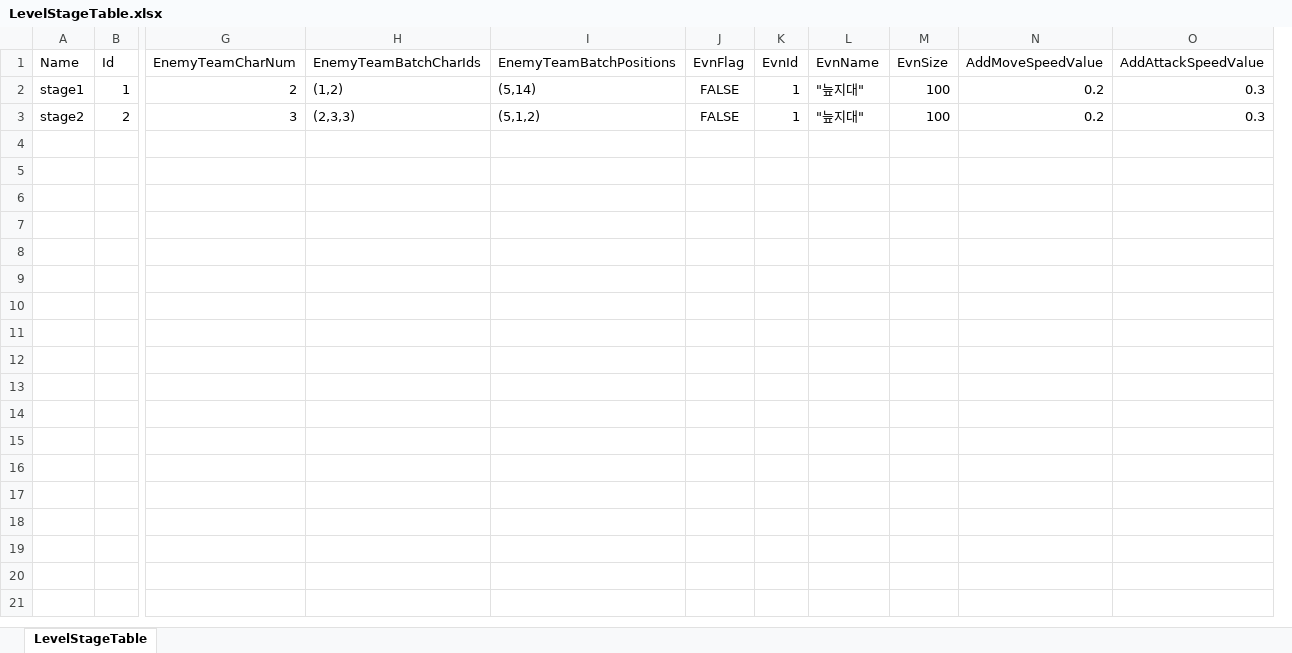
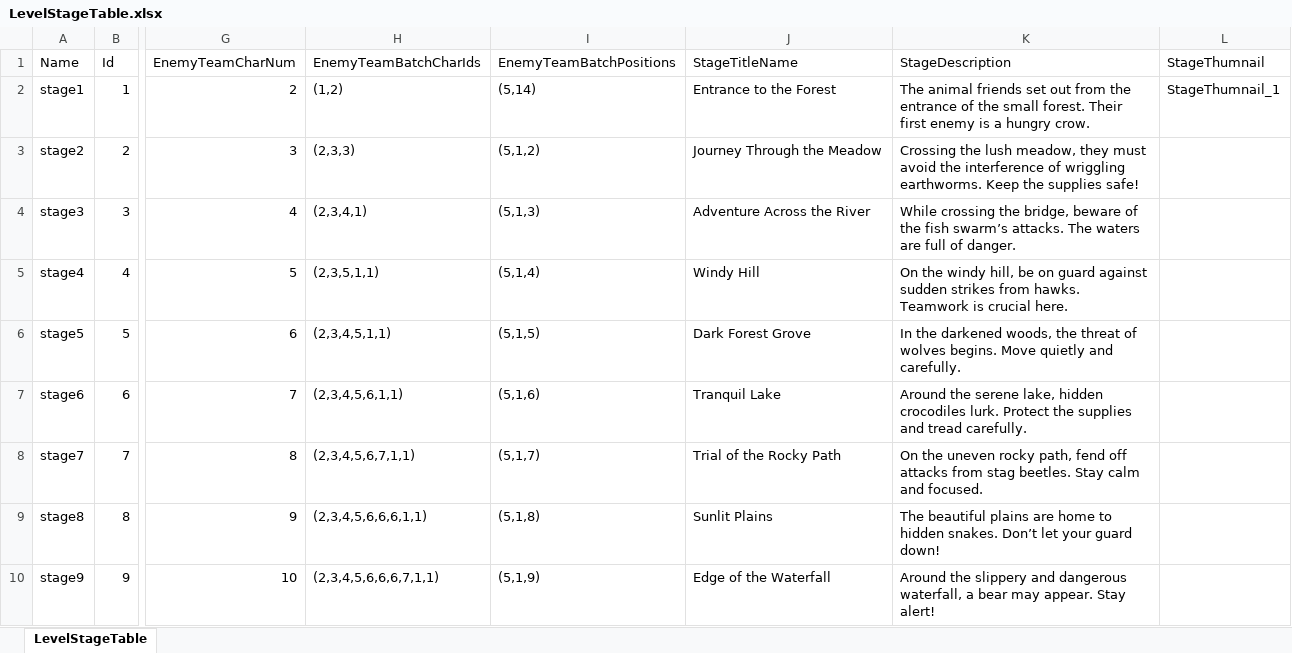
Before and after one commit to songhojung/ProjectBS, an Excel workbook: Document/GameTable/Level/LevelStageTable.xlsx, sheet LevelStageTable, drawn as a sheet; only a part is shown, gaps mark what is left out; values as stored, in another font and other column widths than the file's, no borders; removed rows and columns are numbered as before the commit, all else as after; rows hold the shown columns only; the diff names each change by its address in the sheet, - before the commit and + after, or states it on an @@ line.

```diff
--- a/Document/GameTable/Level/LevelStageTable.xlsx (sheet LevelStageTable)
+++ b/Document/GameTable/Level/LevelStageTable.xlsx (sheet LevelStageTable)
-column J (EvnFlag), rows 2-3: FALSE | FALSE
-column K (EvnId), rows 2-3: 1 | 1
-column L (EvnName), rows 2-3: "늪지대" | "늪지대"
-column M (EvnSize), rows 2-3: 100 | 100
-column N (AddMoveSpeedValue), rows 2-3: 0.2 | 0.2
-column O (AddAttackSpeedValue), rows 2-3: 0.3 | 0.3
+column J (StageTitleName), rows 2-3: Entrance to the Forest | Journey Through the Meadow
+column K (StageDescription), rows 2-3: The animal friends set out from the entrance of the small forest. Their first enemy is a hungry crow. | Crossing the lush meadow, they must avoid the interference of wriggling earthworms. Keep the supplies safe!
+column L (StageThumnail), row 2: StageThumnail_1
+row 4: stage3 | 3 | 4 | (2,3,4,1) | (5,1,3) | Adventure Across the River | While crossing the bridge, beware of the fish swarm’s attacks. The waters are full of danger.
+row 5: stage4 | 4 | 5 | (2,3,5,1,1) | (5,1,4) | Windy Hill | On the windy hill, be on guard against sudden strikes from hawks. Teamwork is crucial here.
+row 6: stage5 | 5 | 6 | (2,3,4,5,1,1) | (5,1,5) | Dark Forest Grove | In the darkened woods, the threat of wolves begins. Move quietly and carefully.
+row 7: stage6 | 6 | 7 | (2,3,4,5,6,1,1) | (5,1,6) | Tranquil Lake | Around the serene lake, hidden crocodiles lurk. Protect the supplies and tread carefully.
+row 8: stage7 | 7 | 8 | (2,3,4,5,6,7,1,1) | (5,1,7) | Trial of the Rocky Path | On the uneven rocky path, fend off attacks from stag beetles. Stay calm and focused.
+row 9: stage8 | 8 | 9 | (2,3,4,5,6,6,6,1,1) | (5,1,8) | Sunlit Plains | The beautiful plains are home to hidden snakes. Don’t let your guard down!
+row 10: stage9 | 9 | 10 | (2,3,4,5,6,6,6,7,1,1) | (5,1,9) | Edge of the Waterfall | Around the slippery and dangerous waterfall, a bear may appear. Stay alert!
```
Also changed, not shown: 23 other files.
